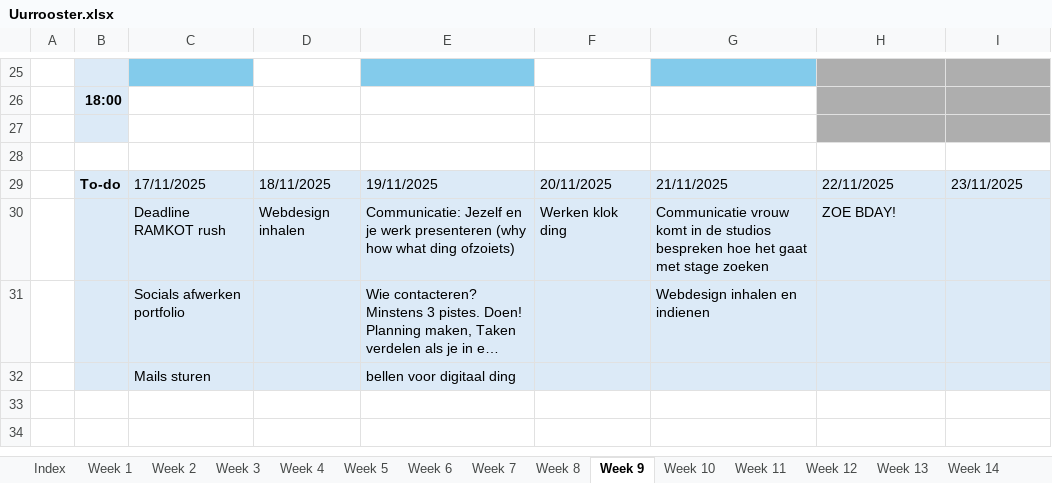
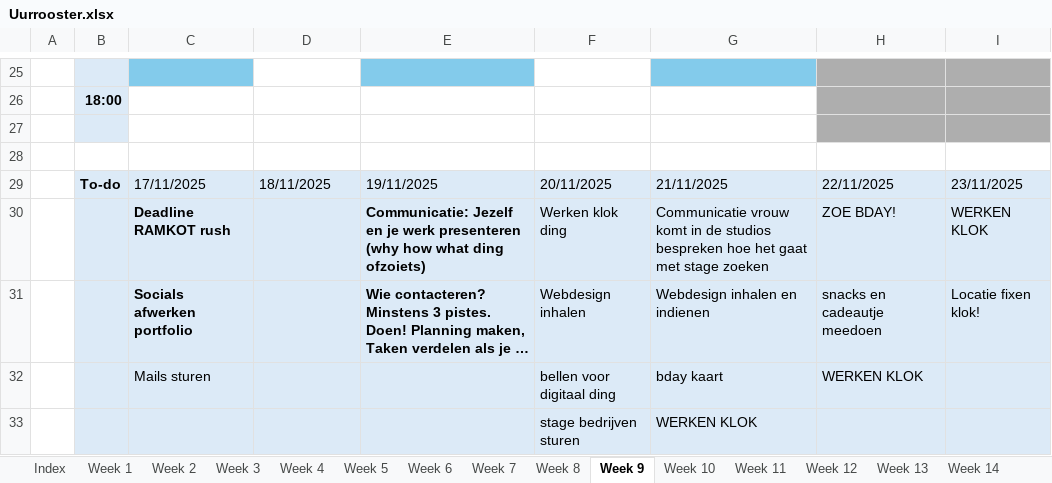
Before and after one commit to ninjahisser/LUCA-3, an Excel workbook: Uurrooster.xlsx, sheet Week 9, drawn as a sheet; only a part is shown, gaps mark what is left out; long unchanged cells end in …; values as stored, in another font and other column widths than the file's, no borders; conditional formats not drawn; removed rows and columns are numbered as before the commit, all else as after; the diff names each change by its address in the sheet, - before the commit and + after, or states it on an @@ line.

```diff
--- a/Uurrooster.xlsx (sheet Week 9)
+++ b/Uurrooster.xlsx (sheet Week 9)
-C30:C31 bold: off
+C30:C31 bold: on
-D30: Webdesign inhalen
+D30: (empty)
-E30:E31 bold: off
+E30:E31 bold: on
-I30: (empty)
+I30: WERKEN KLOK
-F31: (empty)
+F31: Webdesign inhalen
-H31: (empty)
+H31: snacks en cadeautje meedoen
-I31: (empty)
+I31: Locatie fixen klok!
-row 32:  |  | Mails sturen |  | bellen voor digitaal ding
+row 32:  |  | Mails sturen |  |  | bellen voor digitaal ding | bday kaart | WERKEN KLOK
+row 33:  |  |  |  |  | stage bedrijven sturen | WERKEN KLOK
```
Also changed, not shown: sheet Week 10, sheet Week 25, sheet Week 19, sheet Week 29, sheet Week 16, 2 other files.
